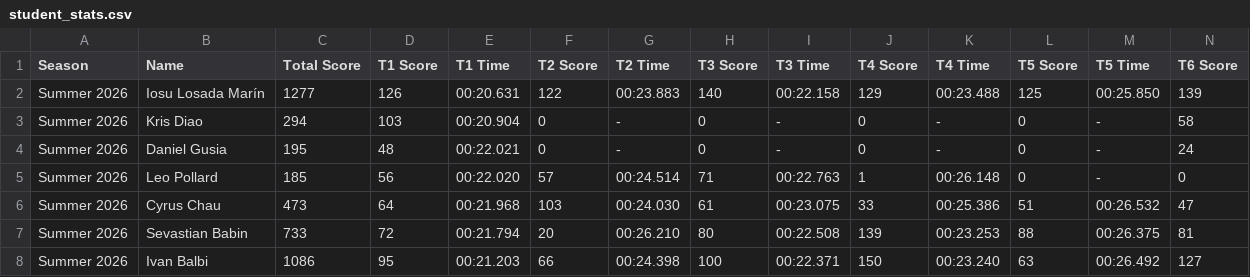
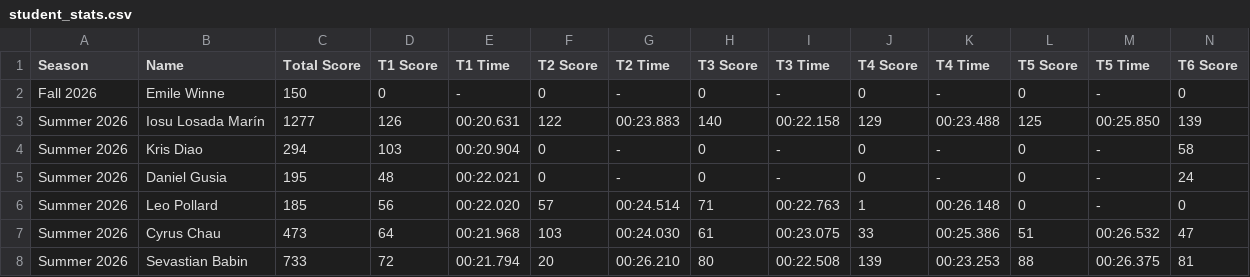
Before and after one commit to MrAtkin/BSN_trackmania_leaderboard, a CSV file: student_stats.csv, drawn as a sheet; only a part is shown; the shorter side is filled out with more unchanged rows; rows hold the shown columns only; the diff names each change by its address in the sheet, - before the commit and + after, or states it on an @@ line.

```diff
--- a/student_stats.csv
+++ b/student_stats.csv
+row 2: Fall 2026 | Emile Winne | 150 | 0 | - | 0 | - | 0 | - | 0 | - | 0 | - | 0
```
Also changed, not shown: 1 other file.
